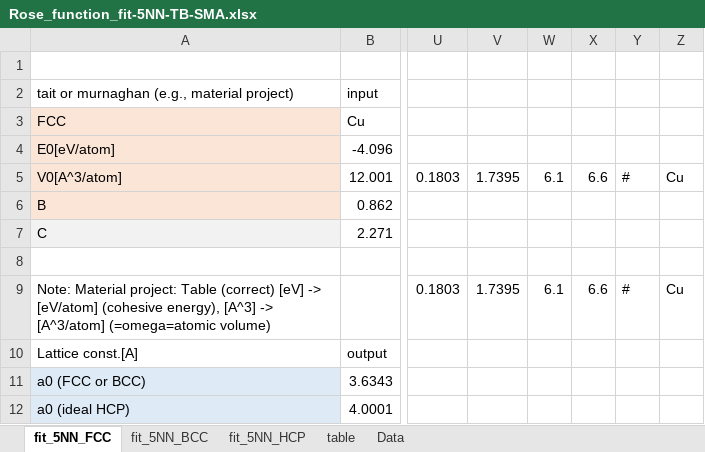
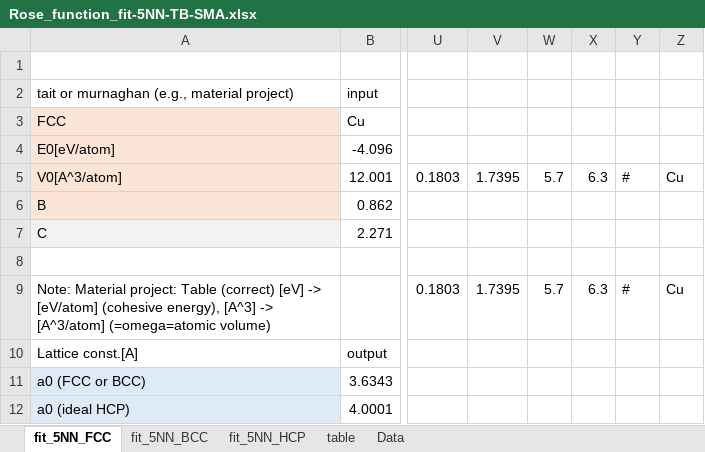
Before and after one commit to by-student-2017/lammps_education_metal_win, an Excel workbook: potentials/smatb/Rose_function_old_code/Rose_function_fit-5NN-TB-SMA.xlsx, sheet fit_5NN_FCC, drawn as a sheet; only a part is shown, gaps mark what is left out; values as stored, in another font and other column widths than the file's, no borders; charts and pictures not drawn; the diff names each change by its address in the sheet, - before the commit and + after, or states it on an @@ line.

```diff
--- a/potentials/smatb/Rose_function_old_code/Rose_function_fit-5NN-TB-SMA.xlsx (sheet fit_5NN_FCC)
+++ b/potentials/smatb/Rose_function_old_code/Rose_function_fit-5NN-TB-SMA.xlsx (sheet fit_5NN_FCC)
-W5: 6.1
+W5: 5.7
-X5: 6.6
+X5: 6.3
-W9: 6.1
+W9: 5.7
-X9: 6.6
+X9: 6.3
```
Also changed, not shown: charts or pictures, potentials/smatb/Rose_function_old_code/Rose_function_fit-2NN-TB-SMA.xlsx, potentials/smatb/Rose_function_old_code/Rose_function_fit-3NN-TB-SMA.xlsx, 1 other file.
